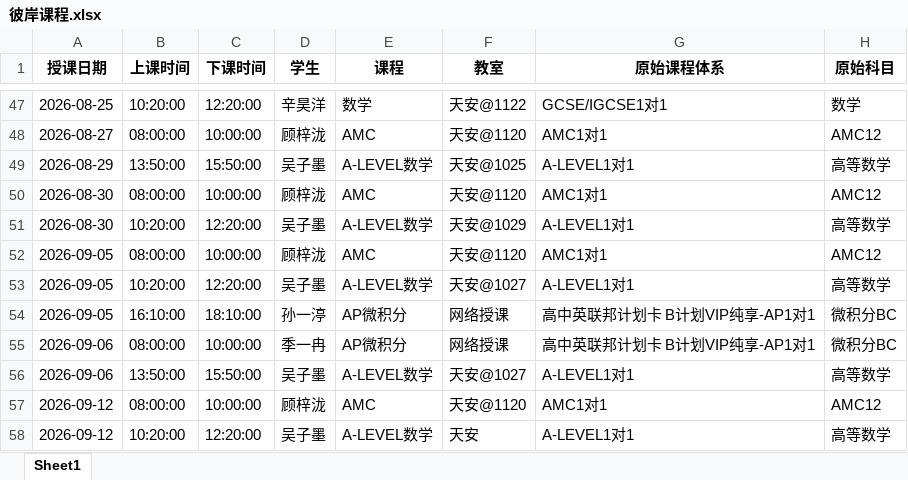
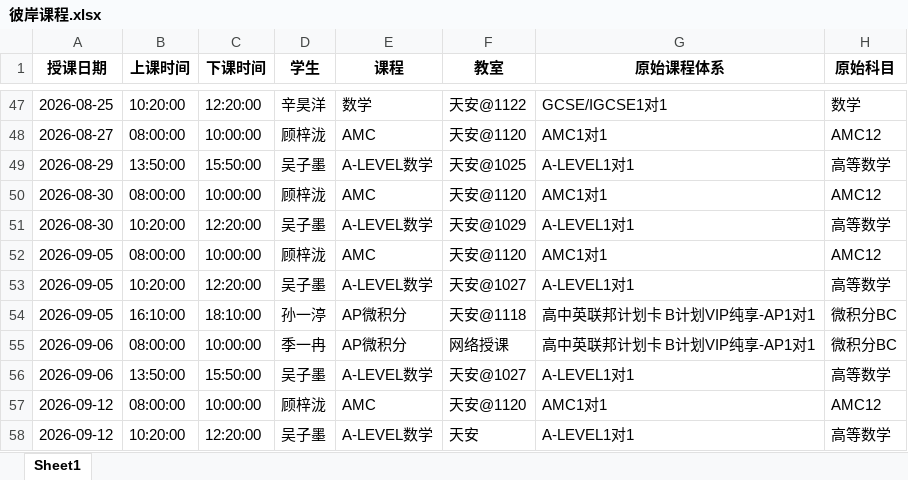
Before and after one commit to xiulikun/course-schedule, an Excel workbook: 彼岸课程.xlsx, sheet Sheet1, drawn as a sheet; only a part is shown, gaps mark what is left out; values as stored, in another font and other column widths than the file's, no borders; the diff names each change by its address in the sheet, - before the commit and + after, or states it on an @@ line.

Commit message:
更新 彼岸课程.xlsx

```diff
--- a/彼岸课程.xlsx (sheet Sheet1)
+++ b/彼岸课程.xlsx (sheet Sheet1)
-F54 (教室): 网络授课
+F54 (教室): 天安@1118
```
